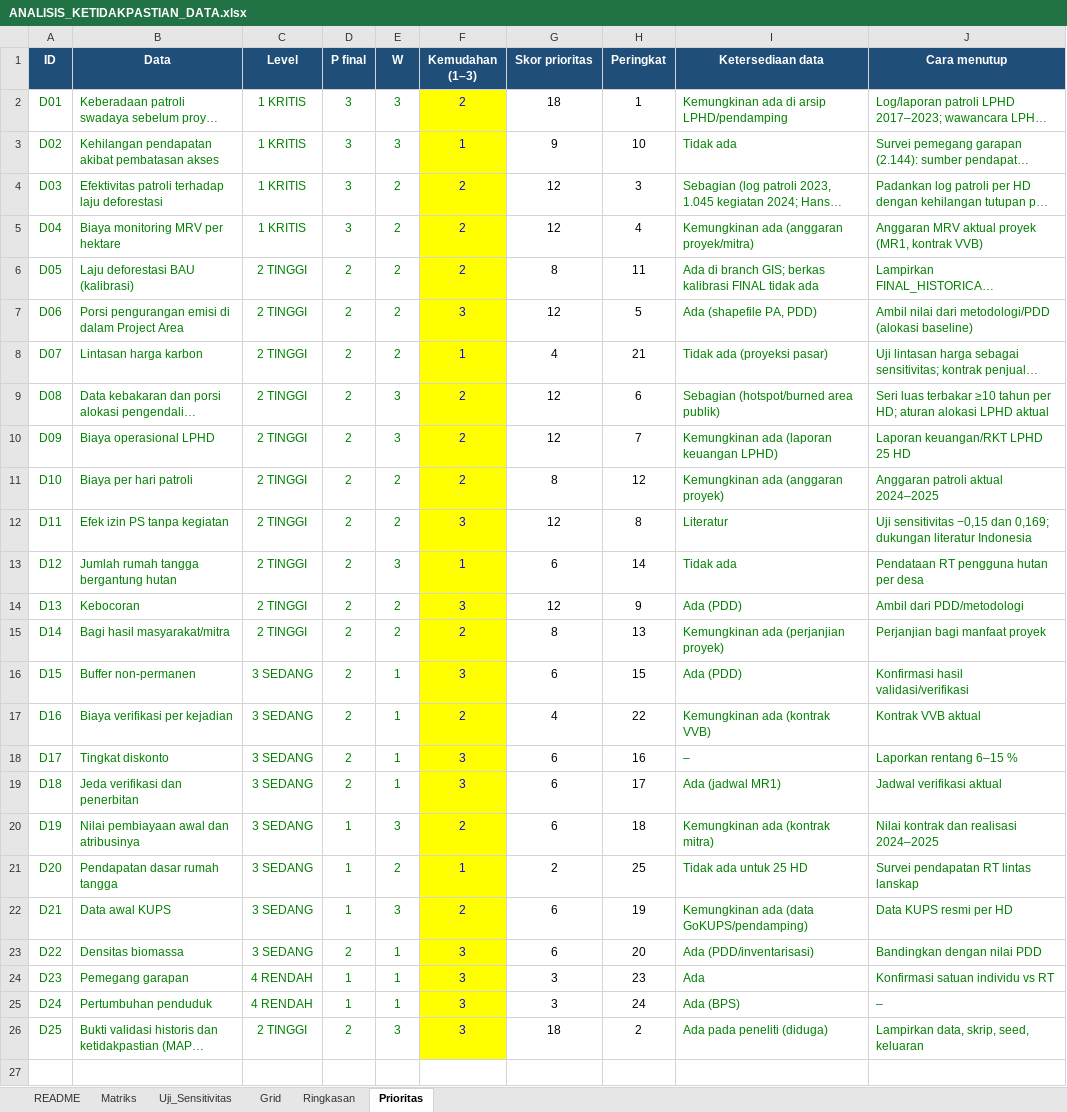
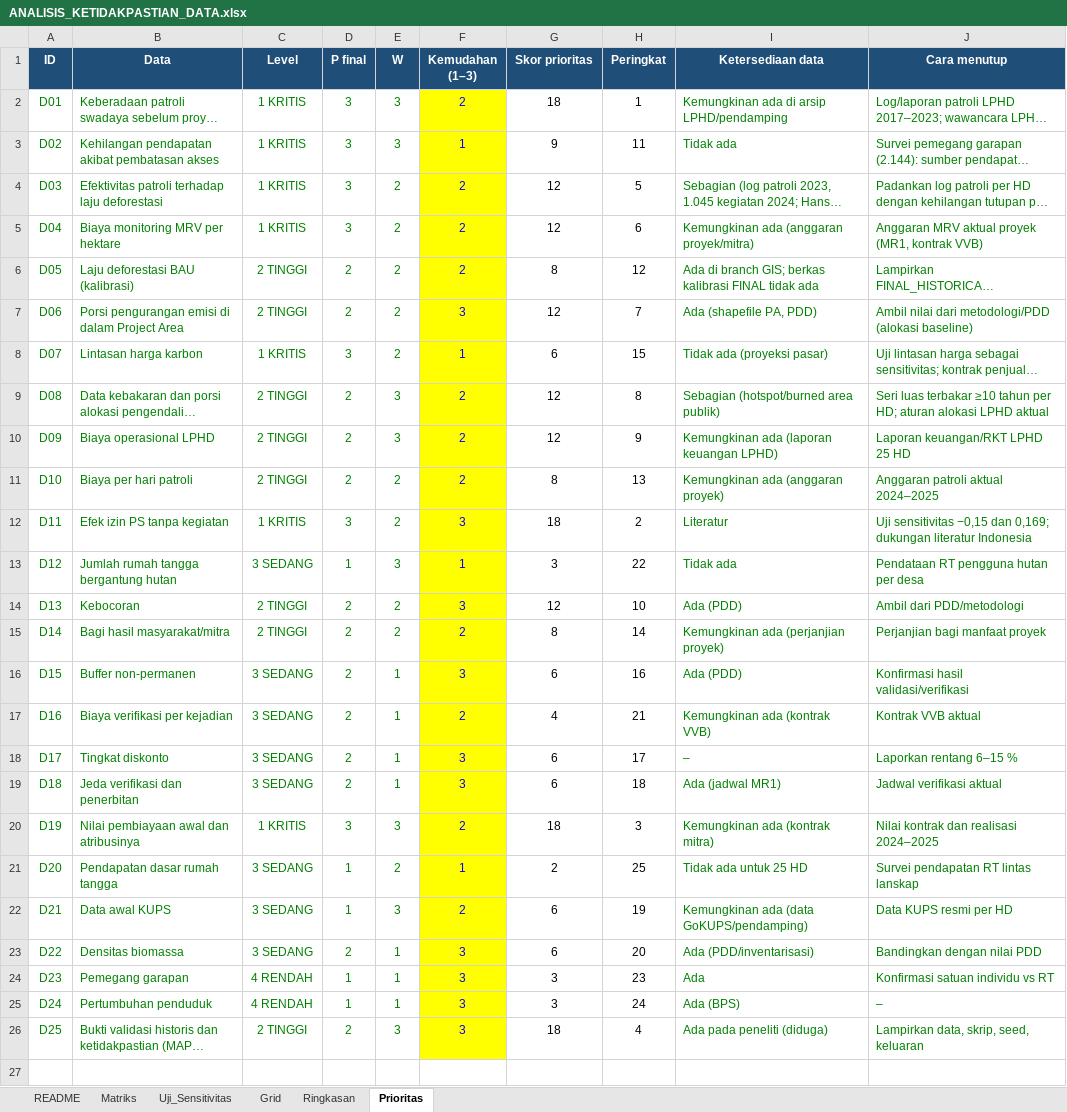
Before and after one commit to revoliaaa/revi, an Excel workbook: FINAL_RESEARCH_AUDIT_4SCENARIO/ANALISIS_KETIDAKPASTIAN_DATA.xlsx, sheet Prioritas, drawn as a sheet; only a part is shown; long unchanged cells end in …; values as stored, in another font and other column widths than the file's, no borders; conditional formats not drawn; the diff names each change by its address in the sheet, - before the commit and + after, or states it on an @@ line.

```diff
--- a/FINAL_RESEARCH_AUDIT_4SCENARIO/ANALISIS_KETIDAKPASTIAN_DATA.xlsx (sheet Prioritas)
+++ b/FINAL_RESEARCH_AUDIT_4SCENARIO/ANALISIS_KETIDAKPASTIAN_DATA.xlsx (sheet Prioritas)
-H3 (Peringkat): 10
+H3 (Peringkat): 11
-H4 (Peringkat): 3
+H4 (Peringkat): 5
-H5 (Peringkat): 4
+H5 (Peringkat): 6
-H6 (Peringkat): 11
+H6 (Peringkat): 12
-H7 (Peringkat): 5
+H7 (Peringkat): 7
-C8 (Level): 2 TINGGI
+C8 (Level): 1 KRITIS
-D8 (P final): 2
+D8 (P final): 3
-G8 (Skor prioritas): 4
+G8 (Skor prioritas): 6
-H8 (Peringkat): 21
+H8 (Peringkat): 15
-H9 (Peringkat): 6
+H9 (Peringkat): 8
-H10 (Peringkat): 7
+H10 (Peringkat): 9
-H11 (Peringkat): 12
+H11 (Peringkat): 13
-C12 (Level): 2 TINGGI
+C12 (Level): 1 KRITIS
-D12 (P final): 2
+D12 (P final): 3
-G12 (Skor prioritas): 12
+G12 (Skor prioritas): 18
-H12 (Peringkat): 8
+H12 (Peringkat): 2
-C13 (Level): 2 TINGGI
+C13 (Level): 3 SEDANG
-D13 (P final): 2
+D13 (P final): 1
-G13 (Skor prioritas): 6
+G13 (Skor prioritas): 3
-H13 (Peringkat): 14
+H13 (Peringkat): 22
-H14 (Peringkat): 9
+H14 (Peringkat): 10
-H15 (Peringkat): 13
+H15 (Peringkat): 14
-H16 (Peringkat): 15
+H16 (Peringkat): 16
-H17 (Peringkat): 22
+H17 (Peringkat): 21
-H18 (Peringkat): 16
+H18 (Peringkat): 17
-H19 (Peringkat): 17
+H19 (Peringkat): 18
-C20 (Level): 3 SEDANG
+C20 (Level): 1 KRITIS
-D20 (P final): 1
+D20 (P final): 3
-G20 (Skor prioritas): 6
+G20 (Skor prioritas): 18
-H20 (Peringkat): 18
+H20 (Peringkat): 3
-H26 (Peringkat): 2
+H26 (Peringkat): 4
```
Also changed, not shown: sheet Uji_Sensitivitas, sheet Matriks, sheet Ringkasan, sheet Grid, sheet README, formulas that keep their value, 9 other files.
